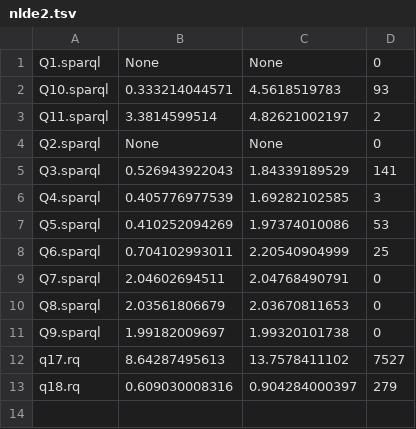
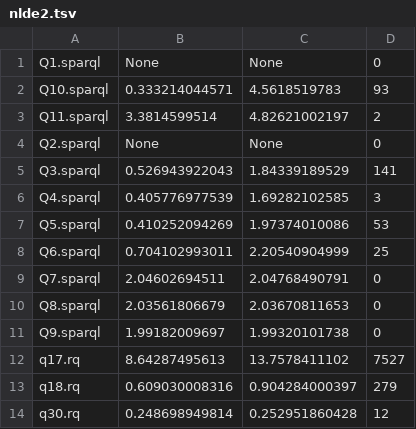
Before and after one commit to migalkin/edbt-experiments, a TSV file: results/nlde2.tsv, drawn as a sheet.

```diff
--- a/results/nlde2.tsv
+++ b/results/nlde2.tsv
@@ -13 +13,2 @@ q17.rq	8.64287495613	13.7578411102	7527
 q18.rq	0.609030008316	0.904284000397	279
+q30.rq	0.248698949814	0.252951860428	12
```
Also changed, not shown: results/nlde1.tsv, results/nlde3.tsv.
